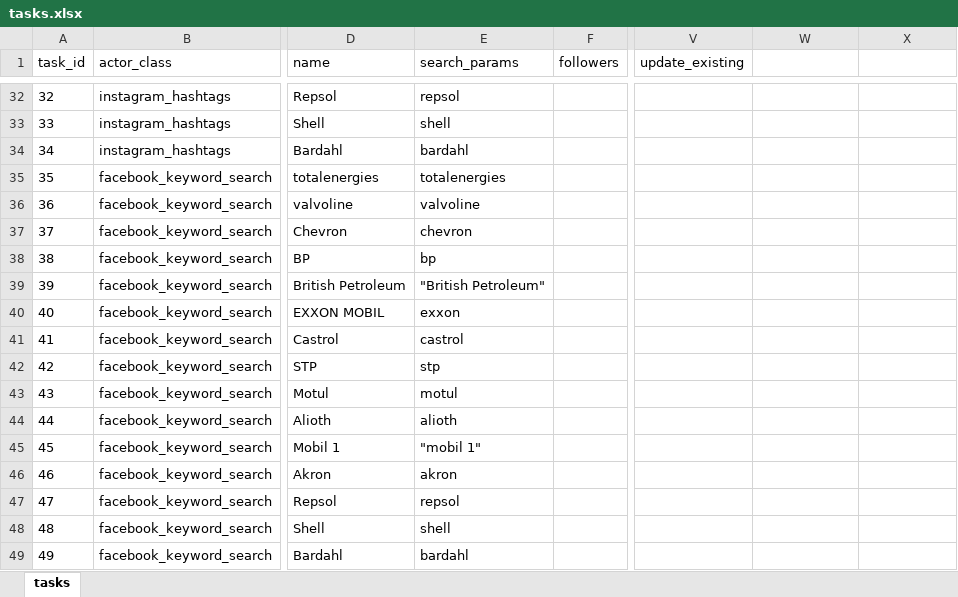
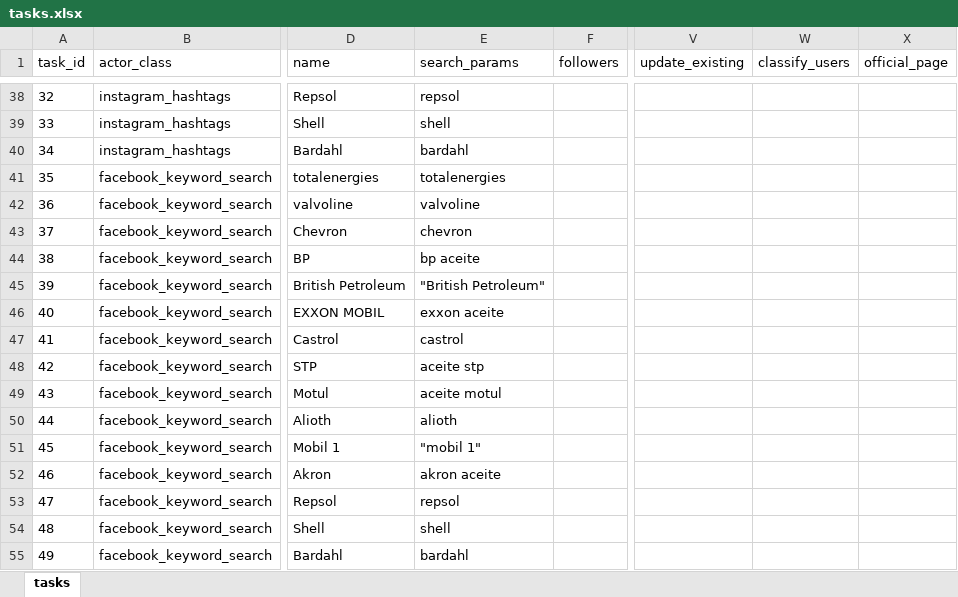
Before and after one commit to deepriver-ai/apify_client, an Excel workbook: tasks.xlsx, sheet tasks, drawn as a sheet; only a part is shown, gaps mark what is left out; values as stored, in another font and other column widths than the file's, no borders; addresses are those after the commit; the diff covers the shown part only; the diff names each change by its address in the sheet, - before the commit and + after, or states it on an @@ line.

```diff
--- a/tasks.xlsx (sheet tasks)
+++ b/tasks.xlsx (sheet tasks)
-W1: (empty)
+W1: classify_users
-X1: (empty)
+X1: official_page
-E44 (search_params): bp
+E44 (search_params): bp aceite
-E46 (search_params): exxon
+E46 (search_params): exxon aceite
-E48 (search_params): stp
+E48 (search_params): aceite stp
-E49 (search_params): motul
+E49 (search_params): aceite motul
-E52 (search_params): akron
+E52 (search_params): akron aceite
```
Also changed, not shown: 24 added rows and 25 edited cells elsewhere in this sheet, 4 other files.
